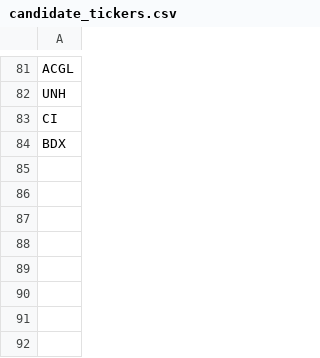
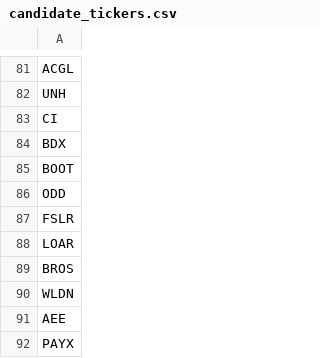
Before and after one commit to dakara32/GPT_Code, a CSV file: candidate_tickers.csv, drawn as a sheet; only a part is shown, gaps mark what is left out.

Commit message:
candidate_tickers.csv を更新

```diff
--- a/candidate_tickers.csv
+++ b/candidate_tickers.csv
@@ -84 +84,9 @@ CI
 BDX
+BOOT
+ODD
+FSLR
+LOAR
+BROS
+WLDN
+AEE
+PAYX
```
